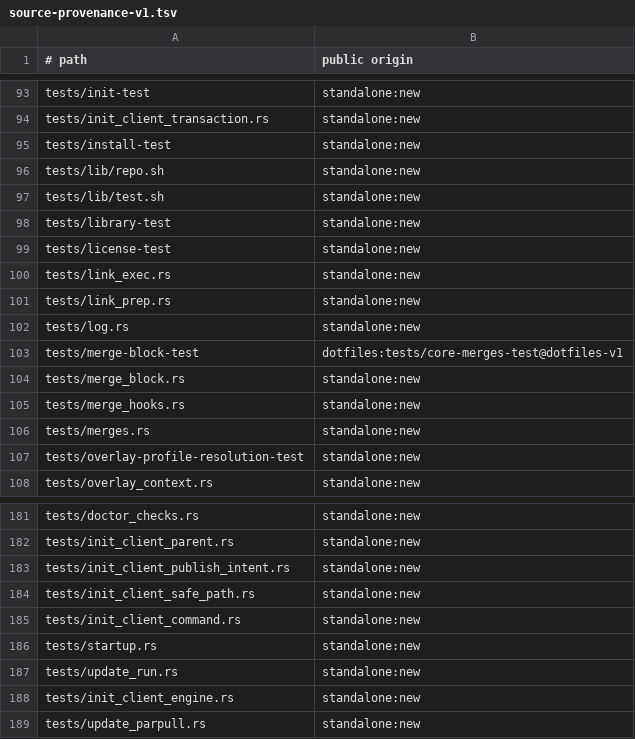
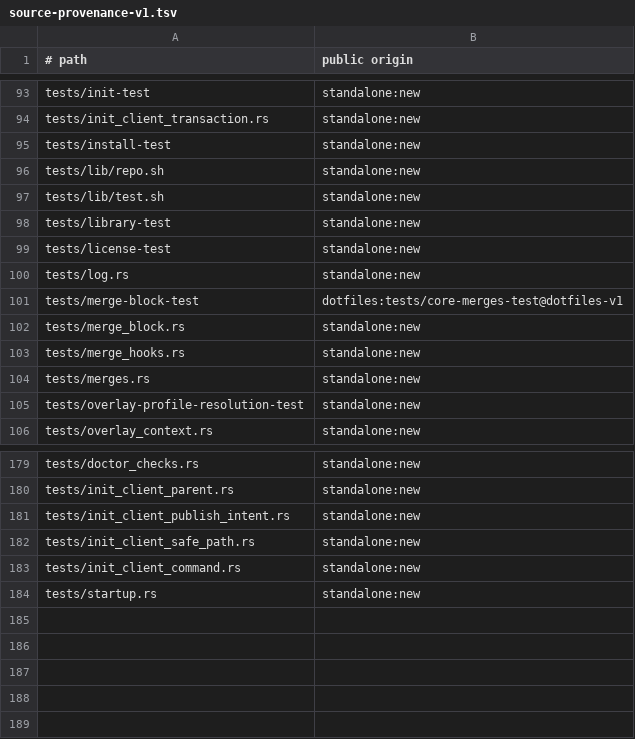
Before and after one commit to cgraf78/dot, a TSV file: docs/source-provenance-v1.tsv, drawn as a sheet; only a part is shown, gaps mark what is left out.

Commit message:
Revert "Port native link hot loop for overlay linking to Rust (#155)"
This reverts commit f3581636c68d8ce8b28d0811617aa3a601fbb63e.

```diff
--- a/docs/source-provenance-v1.tsv
+++ b/docs/source-provenance-v1.tsv
@@ -99,4 +99,2 @@ tests/library-test	standalone:new
 tests/license-test	standalone:new
-tests/link_exec.rs	standalone:new
-tests/link_prep.rs	standalone:new
 tests/log.rs	standalone:new
@@ -186,4 +184 @@ tests/init_client_command.rs	standalone:new
 tests/startup.rs	standalone:new
-tests/update_run.rs	standalone:new
-tests/init_client_engine.rs	standalone:new
-tests/update_parpull.rs	standalone:new
```
Also changed, not shown: 19 other files.
